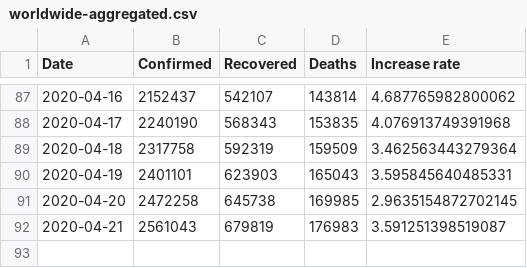
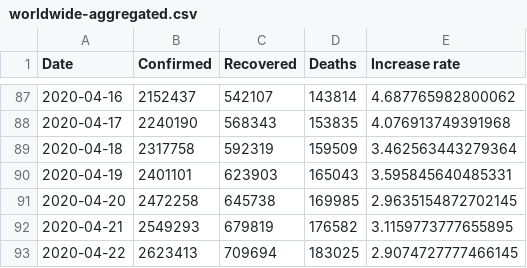
Before and after one commit to datasets/covid-19, a CSV file: data/worldwide-aggregated.csv, drawn as a sheet; only a part is shown, gaps mark what is left out.

```diff
--- a/data/worldwide-aggregated.csv
+++ b/data/worldwide-aggregated.csv
@@ -91,2 +91,3 @@ Date,Confirmed,Recovered,Deaths,Increase rate
 2020-04-20,2472258,645738,169985,2.9635154872702145
-2020-04-21,2561043,679819,176983,3.591251398519087
+2020-04-21,2549293,679819,176582,3.1159773777655895
+2020-04-22,2623413,709694,183025,2.9074727777466145
```
Also changed, not shown: data/countries-aggregated.csv, data/key-countries-pivoted.csv, 2 other files.
